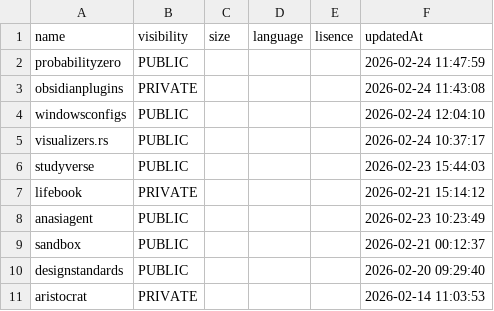
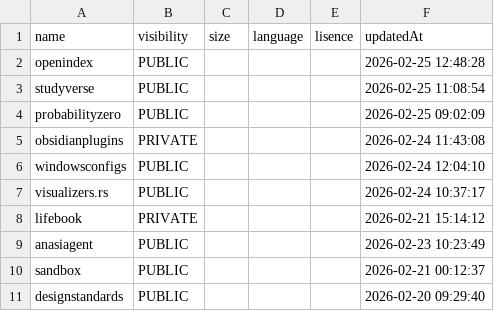
Before and after one commit to probabilityzero/probabilityzero, a CSV file: projects.csv, drawn as a sheet; only a part is shown; the shorter side is filled out with more unchanged rows.

Commit message:
added openindex

```diff
--- a/projects.csv
+++ b/projects.csv
@@ -1,3 +1,5 @@
 "name","visibility","size","language","lisence","updatedAt"
-"probabilityzero","PUBLIC",,,,"2026-02-24 11:47:59"
+"openindex","PUBLIC",,,,"2026-02-25 12:48:28"
+"studyverse","PUBLIC",,,,"2026-02-25 11:08:54"
+"probabilityzero","PUBLIC",,,,"2026-02-25 09:02:09"
 "obsidianplugins","PRIVATE",,,,"2026-02-24 11:43:08"
@@ -5,3 +7,2 @@
 "visualizers.rs","PUBLIC",,,,"2026-02-24 10:37:17"
-"studyverse","PUBLIC",,,,"2026-02-23 15:44:03"
 "lifebook","PRIVATE",,,,"2026-02-21 15:14:12"
```
Also changed, not shown: 1 other file.
